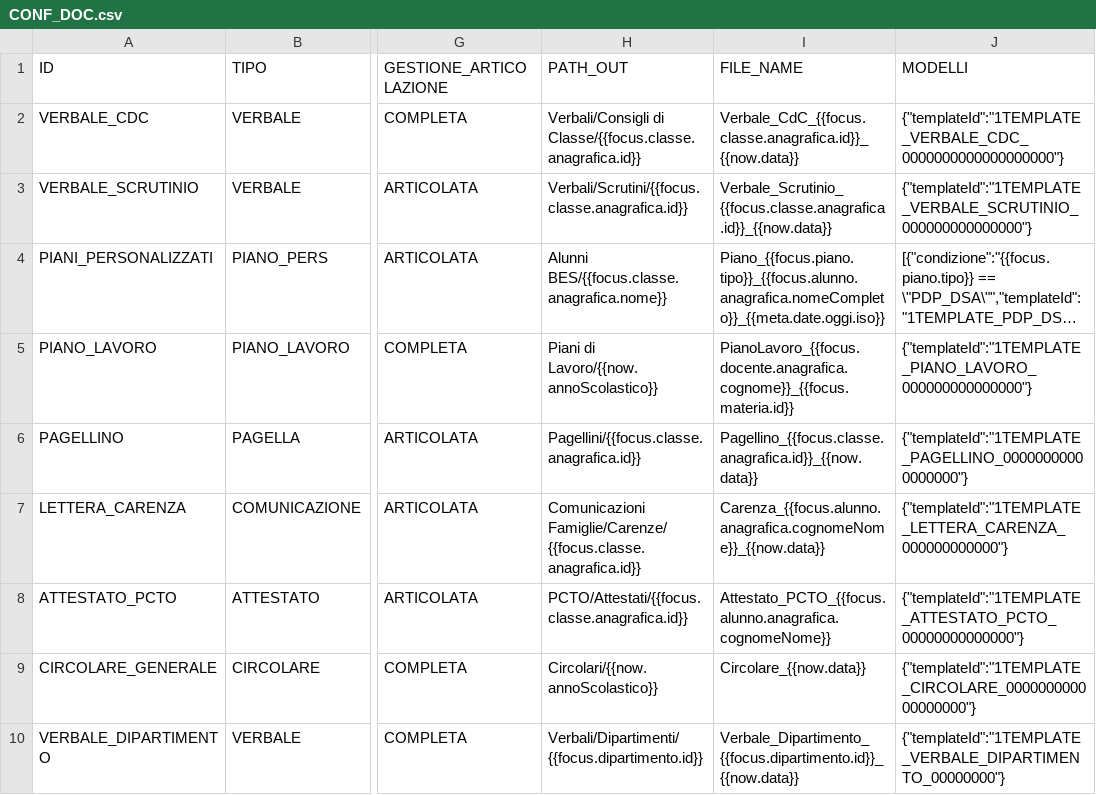
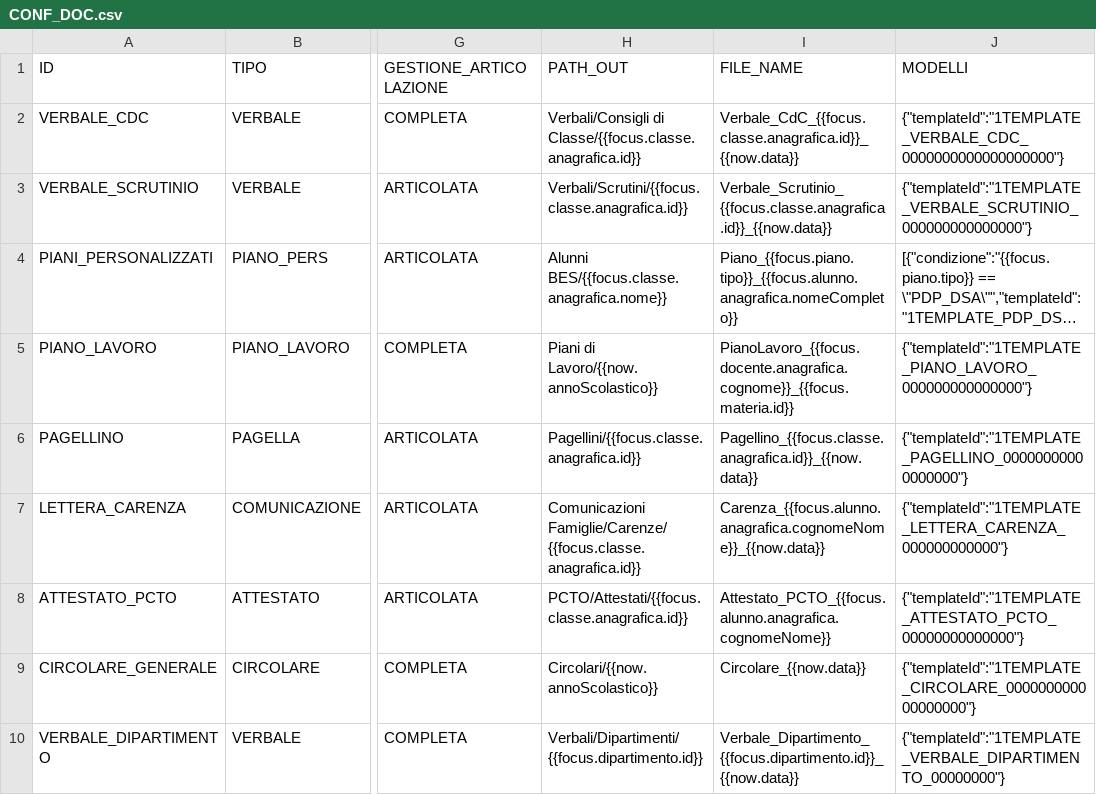
Before and after one commit to giulioleuci/ALDO-L-emanatore-di-Documenti-Online, a CSV file: FAKEDB/CONF_DOC.csv, drawn as a sheet; only a part is shown, gaps mark what is left out; long unchanged cells end in …; the diff names each change by its address in the sheet, - before the commit and + after, or states it on an @@ line.

```diff
--- a/FAKEDB/CONF_DOC.csv
+++ b/FAKEDB/CONF_DOC.csv
-I4 (FILE_NAME): Piano_{{focus.piano.tipo}}_{{focus.alunno.anagrafica.nomeCompleto}}_{{meta.date.oggi.iso}}
+I4 (FILE_NAME): Piano_{{focus.piano.tipo}}_{{focus.alunno.anagrafica.nomeCompleto}}
```
Also changed, not shown: 4 other files.
